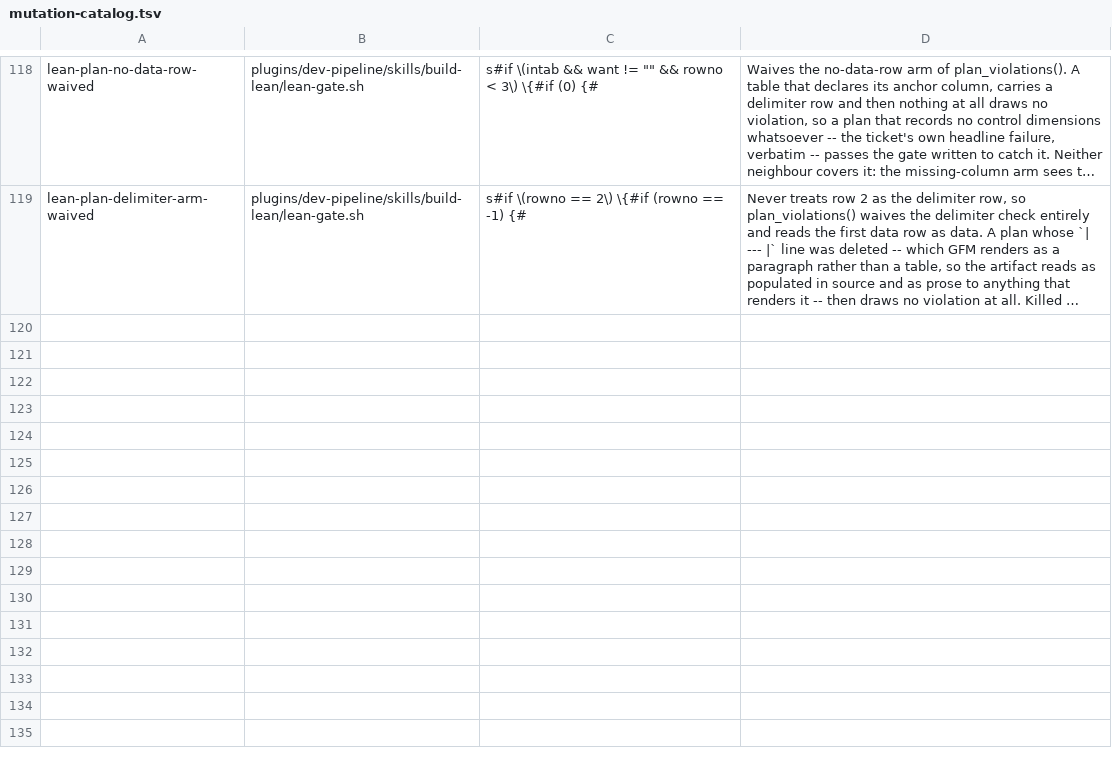
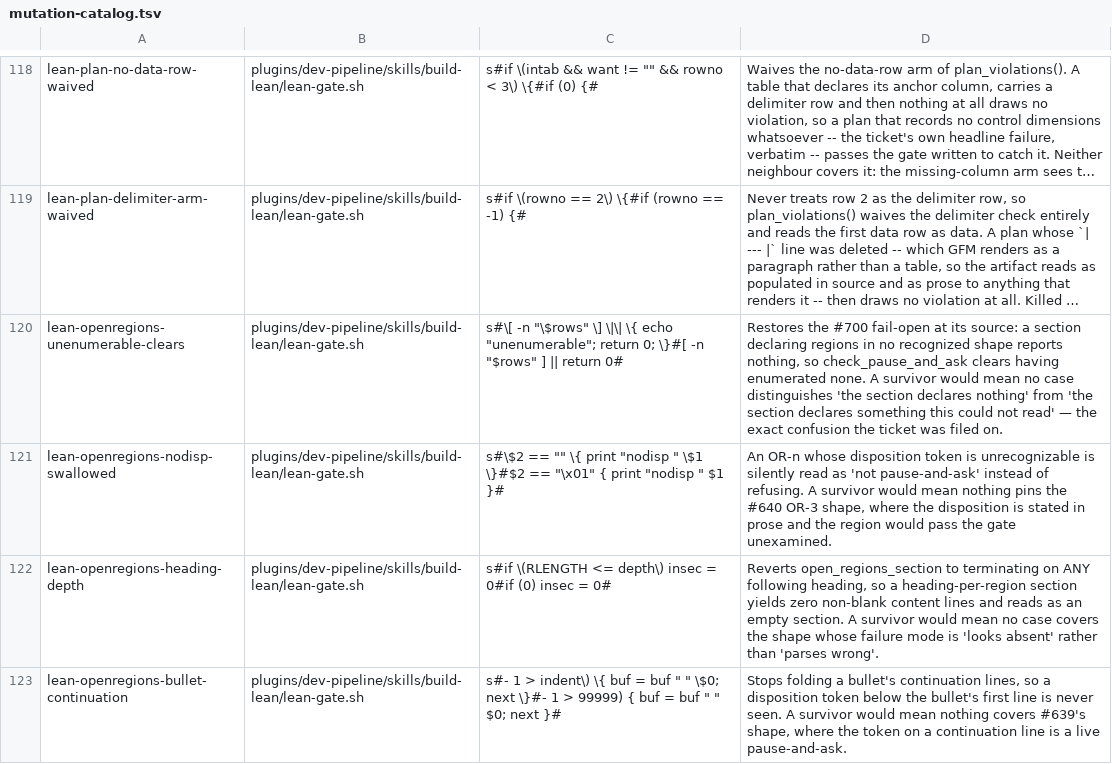
Before and after one commit to manoldonev/second-shift, a TSV file: tools/mutation-catalog.tsv, drawn as a sheet; only a part is shown, gaps mark what is left out; long unchanged cells end in …; the diff names each change by its address in the sheet, - before the commit and + after, or states it on an @@ line.

```diff
--- a/tools/mutation-catalog.tsv
+++ b/tools/mutation-catalog.tsv
+row 120: lean-openregions-unenumerable-clears | plugins/dev-pipeline/skills/build-lean/lean-gate.sh | s#\[ -n "\$rows" \] \|\| \{ echo "unenumerable"; return 0; \}#[ -n "$rows" ] || return 0# | Restores the #700 fail-open at its source: a section declaring regions in no recognized shape reports nothing, so check_pause_and_ask clears having enumerated none. A survivor would mean no case distinguishes 'the section declares nothing' from 'the section declares something this could not read' — the exact confusion the ticket was filed on.
+row 121: lean-openregions-nodisp-swallowed | plugins/dev-pipeline/skills/build-lean/lean-gate.sh | s#\$2 == "" \{ print "nodisp " \$1 \}#$2 == "\x01" { print "nodisp " $1 }# | An OR-n whose disposition token is unrecognizable is silently read as 'not pause-and-ask' instead of refusing. A survivor would mean nothing pins the #640 OR-3 shape, where the disposition is stated in prose and the region would pass the gate unexamined.
+row 122: lean-openregions-heading-depth | plugins/dev-pipeline/skills/build-lean/lean-gate.sh | s#if \(RLENGTH <= depth\) insec = 0#if (0) insec = 0# | Reverts open_regions_section to terminating on ANY following heading, so a heading-per-region section yields zero non-blank content lines and reads as an empty section. A survivor would mean no case covers the shape whose failure mode is 'looks absent' rather than 'parses wrong'.
+row 123: lean-openregions-bullet-continuation | plugins/dev-pipeline/skills/build-lean/lean-gate.sh | s#- 1 > indent\) \{ buf = buf " " \$0; next \}#- 1 > 99999) { buf = buf " " $0; next }# | Stops folding a bullet's continuation lines, so a disposition token below the bullet's first line is never seen. A survivor would mean nothing covers #639's shape, where the token on a continuation line is a live pause-and-ask.
```
Also changed, not shown: 5 other files.
